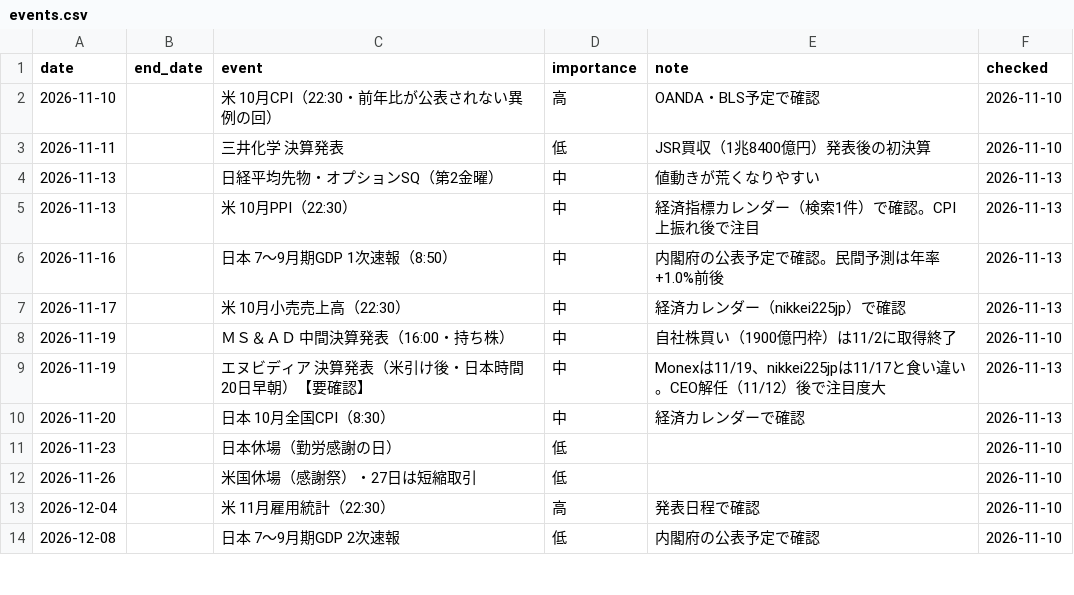
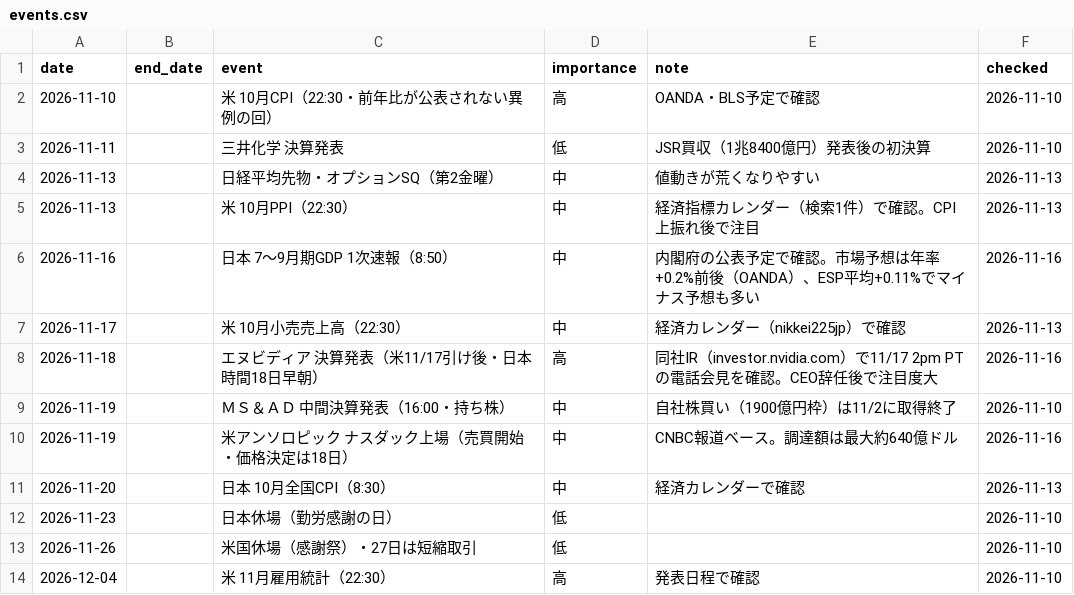
Before and after one commit to ryujiur-gif/kabu-shisan-test, a CSV file: data/events.csv, drawn as a sheet; only a part is shown; the shorter side is filled out with more unchanged rows.

```diff
--- a/data/events.csv
+++ b/data/events.csv
@@ -5,6 +5,7 @@ date,end_date,event,importance,note,checked
 2026-11-13,,米 10月PPI（22:30）,中,経済指標カレンダー（検索1件）で確認。CPI上振れ後で注目,2026-11-13
-2026-11-16,,日本 7〜9月期GDP 1次速報（8:50）,中,内閣府の公表予定で確認。民間予測は年率+1.0%前後,2026-11-13
+2026-11-16,,日本 7〜9月期GDP 1次速報（8:50）,中,内閣府の公表予定で確認。市場予想は年率+0.2%前後（OANDA）、ESP平均+0.11%でマイナス予想も多い,2026-11-16
 2026-11-17,,米 10月小売売上高（22:30）,中,経済カレンダー（nikkei225jp）で確認,2026-11-13
+2026-11-18,,エヌビディア 決算発表（米11/17引け後・日本時間18日早朝）,高,同社IR（investor.nvidia.com）で11/17 2pm PTの電話会見を確認。CEO辞任後で注目度大,2026-11-16
 2026-11-19,,ＭＳ＆ＡＤ 中間決算発表（16:00・持ち株）,中,自社株買い（1900億円枠）は11/2に取得終了,2026-11-10
-2026-11-19,,エヌビディア 決算発表（米引け後・日本時間20日早朝）【要確認】,中,Monexは11/19、nikkei225jpは11/17と食い違い。CEO解任（11/12）後で注目度大,2026-11-13
+2026-11-19,,米アンソロピック ナスダック上場（売買開始・価格決定は18日）,中,CNBC報道ベース。調達額は最大約640億ドル,2026-11-16
 2026-11-20,,日本 10月全国CPI（8:30）,中,経済カレンダーで確認,2026-11-13
```
Also changed, not shown: 5 other files.
